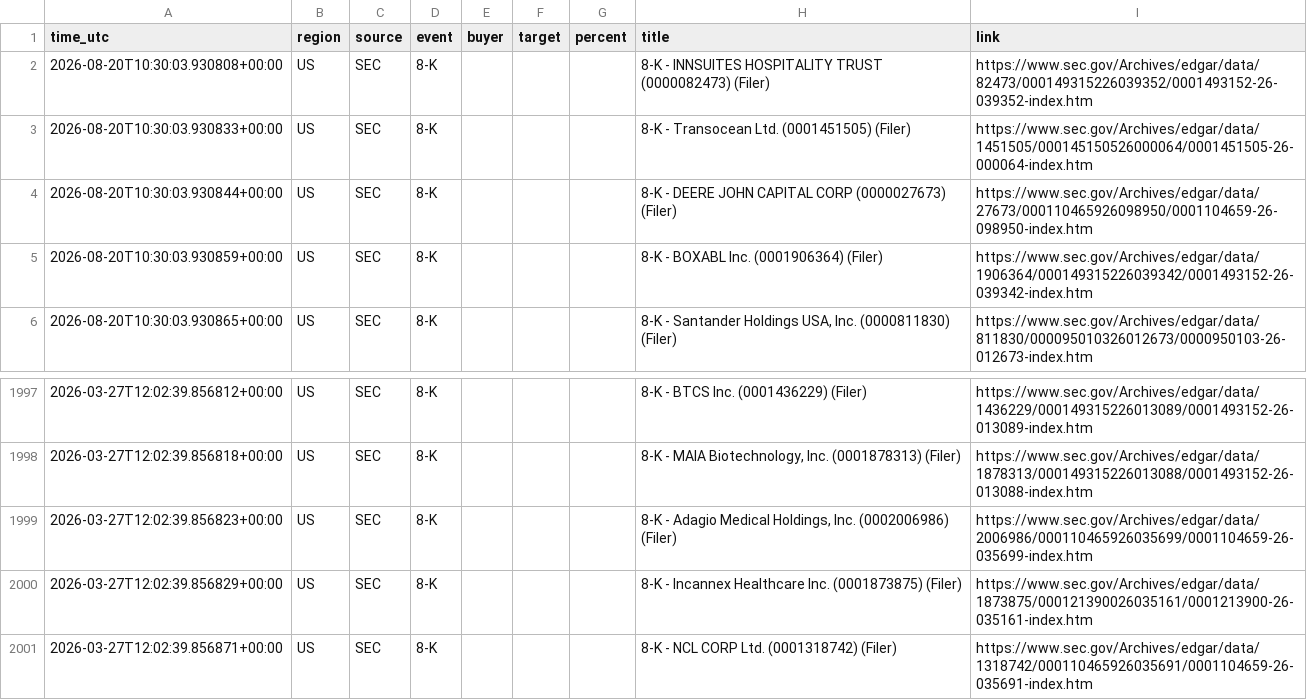
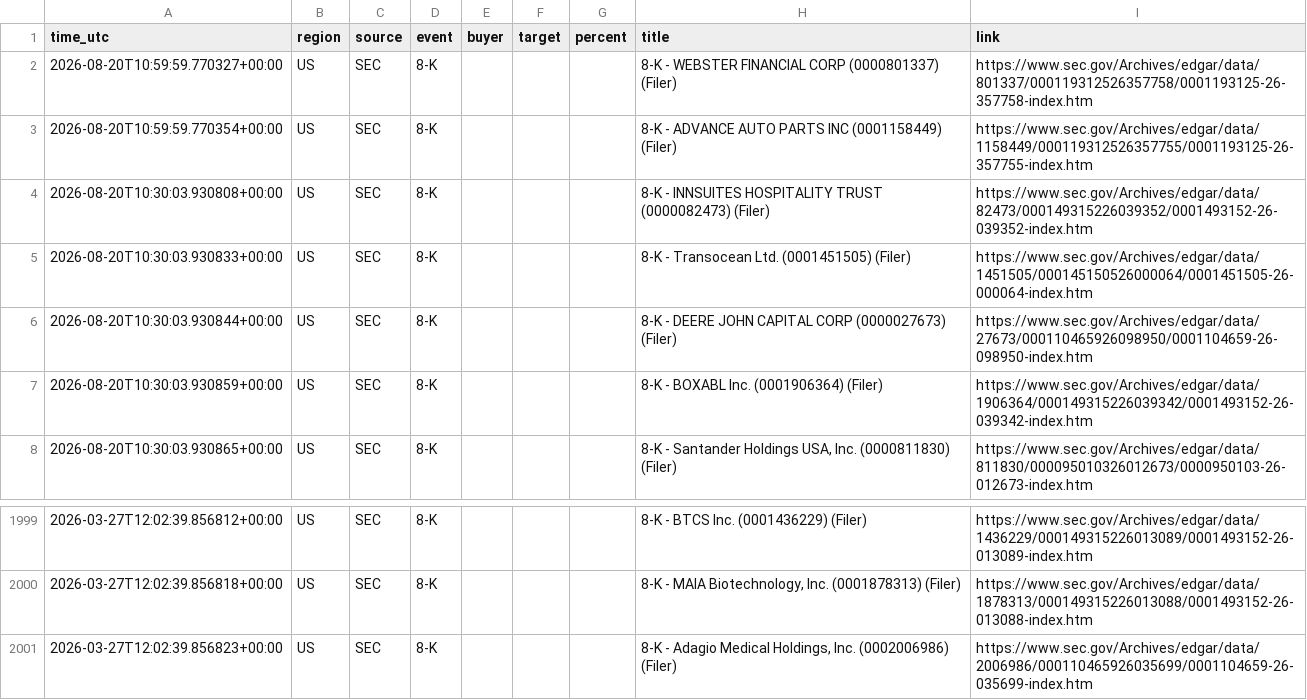
Before and after one commit to 495m5mghnv-arch/StakeWatch-, a CSV file: events.csv, drawn as a sheet; only a part is shown, gaps mark what is left out; removed rows and columns are numbered as before the commit, all else as after; the diff names each change by its address in the sheet, - before the commit and + after, or states it on an @@ line.

```diff
--- a/events.csv
+++ b/events.csv
+row 2: 2026-08-20T10:59:59.770327+00:00 | US | SEC | 8-K |  |  |  | 8-K - WEBSTER FINANCIAL CORP (0000801337) (Filer) | https://www.sec.gov/Archives/edgar/data/801337/000119312526357758/0001193125-26-357758-index.htm
+row 3: 2026-08-20T10:59:59.770354+00:00 | US | SEC | 8-K |  |  |  | 8-K - ADVANCE AUTO PARTS INC (0001158449) (Filer) | https://www.sec.gov/Archives/edgar/data/1158449/000119312526357755/0001193125-26-357755-index.htm
-row 2000: 2026-03-27T12:02:39.856829+00:00 | US | SEC | 8-K |  |  |  | 8-K - Incannex Healthcare Inc. (0001873875) (Filer) | https://www.sec.gov/Archives/edgar/data/1873875/000121390026035161/0001213900-26-035161-index.htm
-row 2001: 2026-03-27T12:02:39.856871+00:00 | US | SEC | 8-K |  |  |  | 8-K - NCL CORP Ltd. (0001318742) (Filer) | https://www.sec.gov/Archives/edgar/data/1318742/000110465926035691/0001104659-26-035691-index.htm
```
Also changed, not shown: docs/events.csv, 3 other files.
